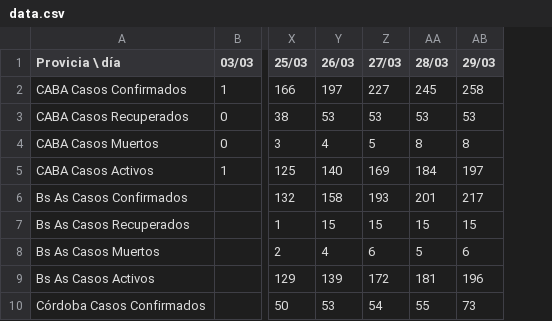
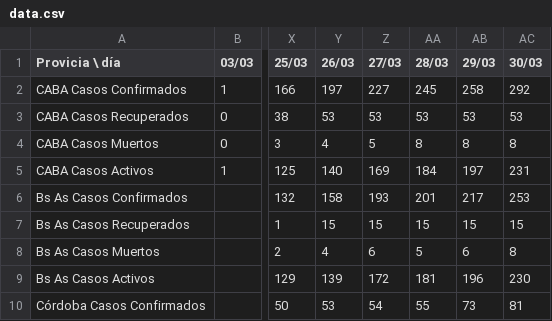
Before and after one commit to ivco19/epcalc, a CSV file: src/data.csv, drawn as a sheet; only a part is shown, gaps mark what is left out; the diff names each change by its address in the sheet, - before the commit and + after, or states it on an @@ line.

```diff
--- a/src/data.csv
+++ b/src/data.csv
+column AC (30/03), rows 2-10: 292 | 53 | 8 | 231 | 253 | 15 | 8 | 230 | 81
```
Also changed, not shown: 2 other files.
